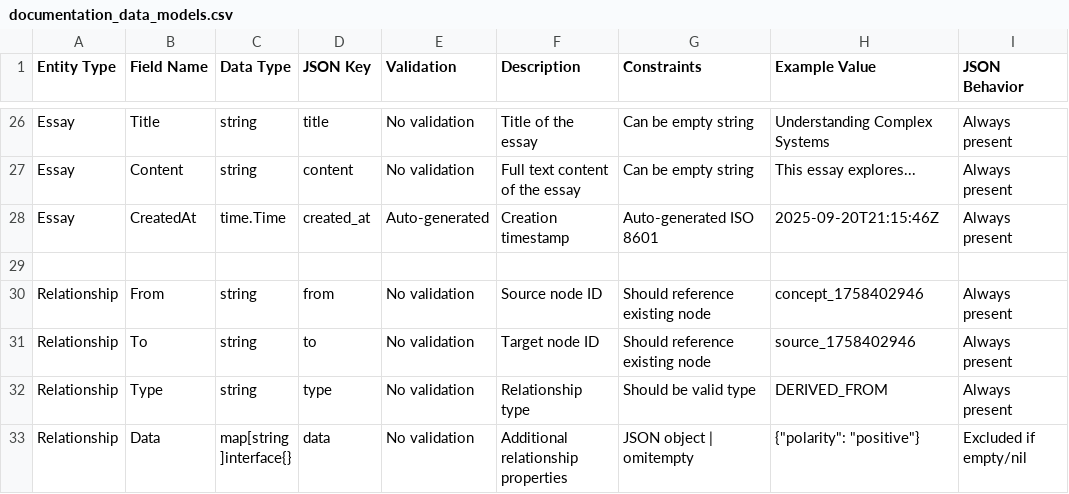
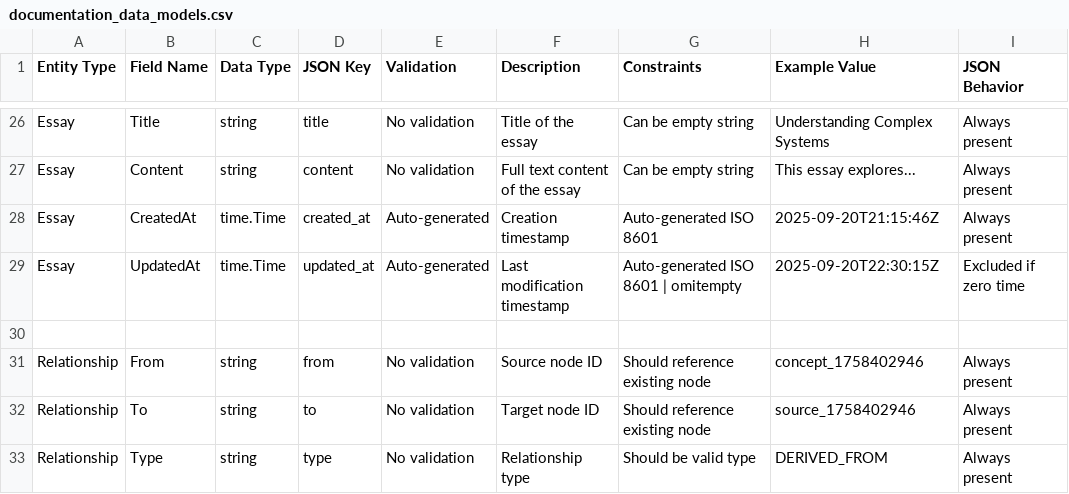
Before and after one commit to anuragk02/Personal-Blog-x-Knowledge-Graph, a CSV file: documentation_data_models.csv, drawn as a sheet; only a part is shown, gaps mark what is left out; the shorter side is filled out with more unchanged rows.

Commit message:
Added UpdatedAt parameter for Essays

```diff
--- a/documentation_data_models.csv
+++ b/documentation_data_models.csv
@@ -28,2 +28,3 @@ Essay,Content,string,content,No validation,Full text content of the essay,Can be
 Essay,CreatedAt,time.Time,created_at,Auto-generated,Creation timestamp,Auto-generated ISO 8601,2025-09-20T21:15:46Z,Always present
+Essay,UpdatedAt,time.Time,updated_at,Auto-generated,Last modification timestamp,Auto-generated ISO 8601 | omitempty,2025-09-20T22:30:15Z,Excluded if zero time
 
```
Also changed, not shown: 5 other files.
